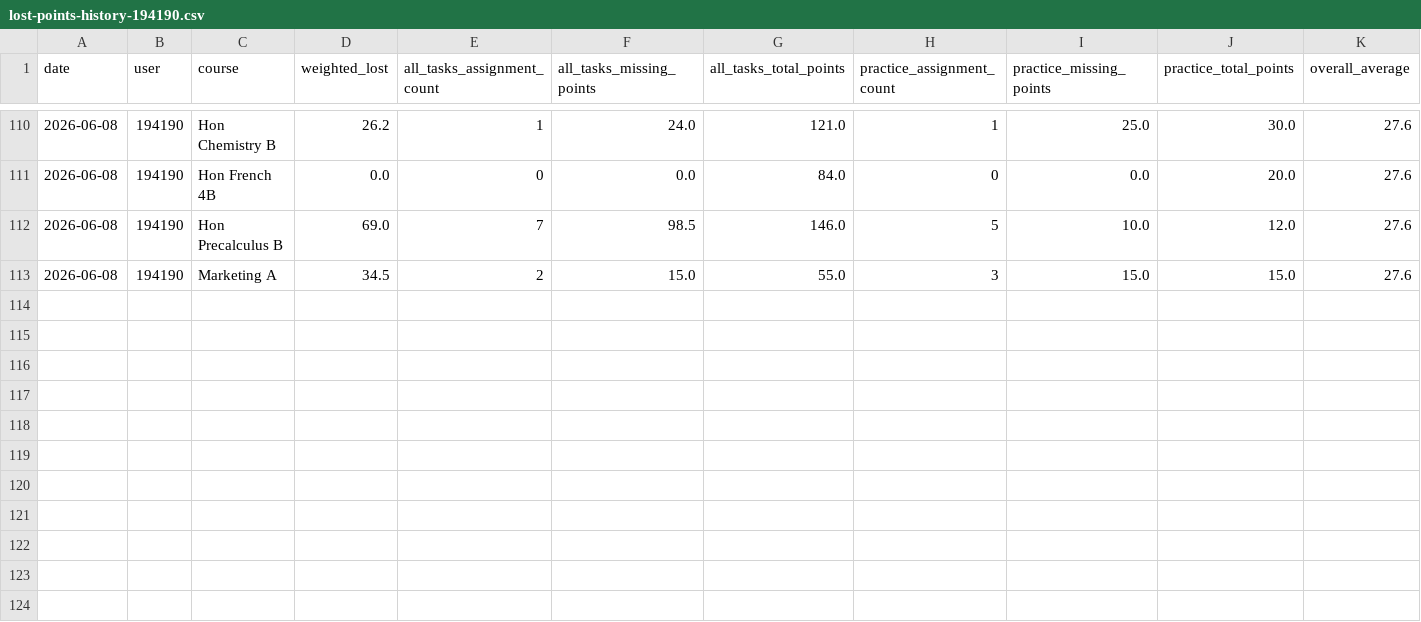
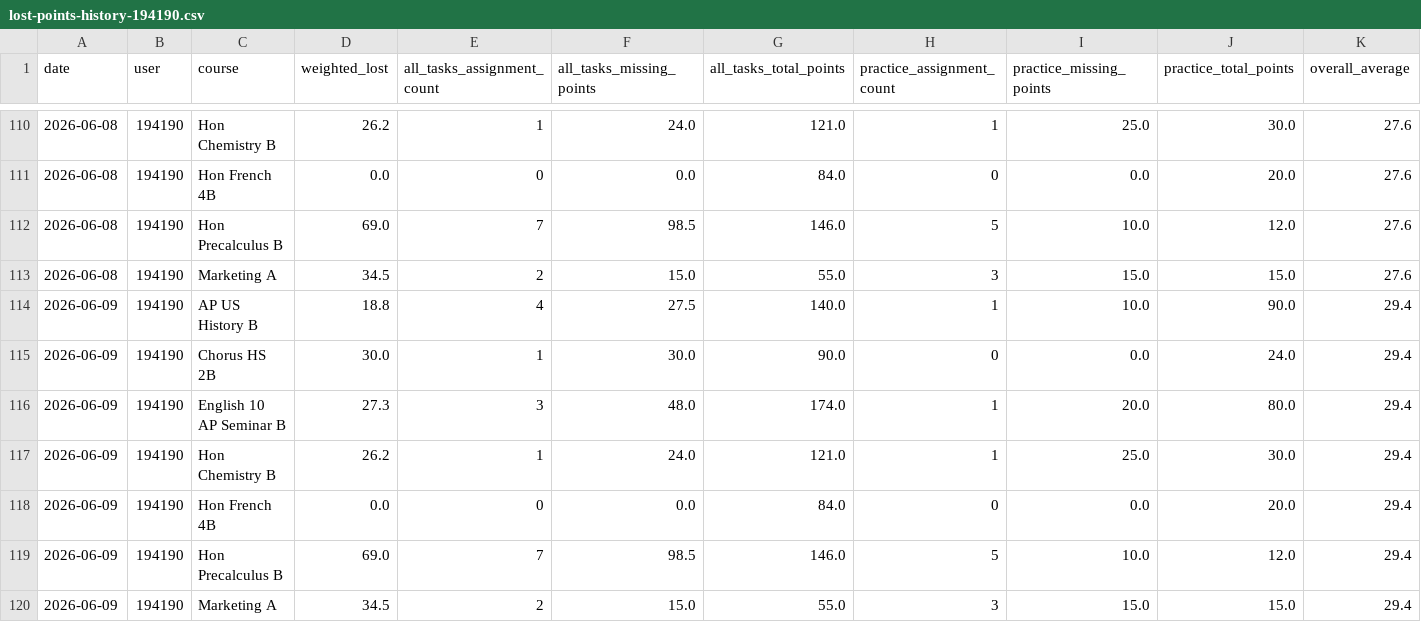
Before and after one commit to genesis55/grade-intel-public, a CSV file: lost-points-history-194190.csv, drawn as a sheet; only a part is shown, gaps mark what is left out.

```diff
--- a/lost-points-history-194190.csv
+++ b/lost-points-history-194190.csv
@@ -113 +113,8 @@ date,user,course,weighted_lost,all_tasks_assignment_count,all_tasks_missing_poin
 2026-06-08,194190,Marketing A,34.5,2,15.0,55.0,3,15.0,15.0,27.6
+2026-06-09,194190,AP US History B,18.8,4,27.5,140.0,1,10.0,90.0,29.4
+2026-06-09,194190,Chorus HS 2B,30.0,1,30.0,90.0,0,0.0,24.0,29.4
+2026-06-09,194190,English 10 AP Seminar B,27.3,3,48.0,174.0,1,20.0,80.0,29.4
+2026-06-09,194190,Hon Chemistry B,26.2,1,24.0,121.0,1,25.0,30.0,29.4
+2026-06-09,194190,Hon French 4B,0.0,0,0.0,84.0,0,0.0,20.0,29.4
+2026-06-09,194190,Hon Precalculus B,69.0,7,98.5,146.0,5,10.0,12.0,29.4
+2026-06-09,194190,Marketing A,34.5,2,15.0,55.0,3,15.0,15.0,29.4
```
Also changed, not shown: 6 other files.
